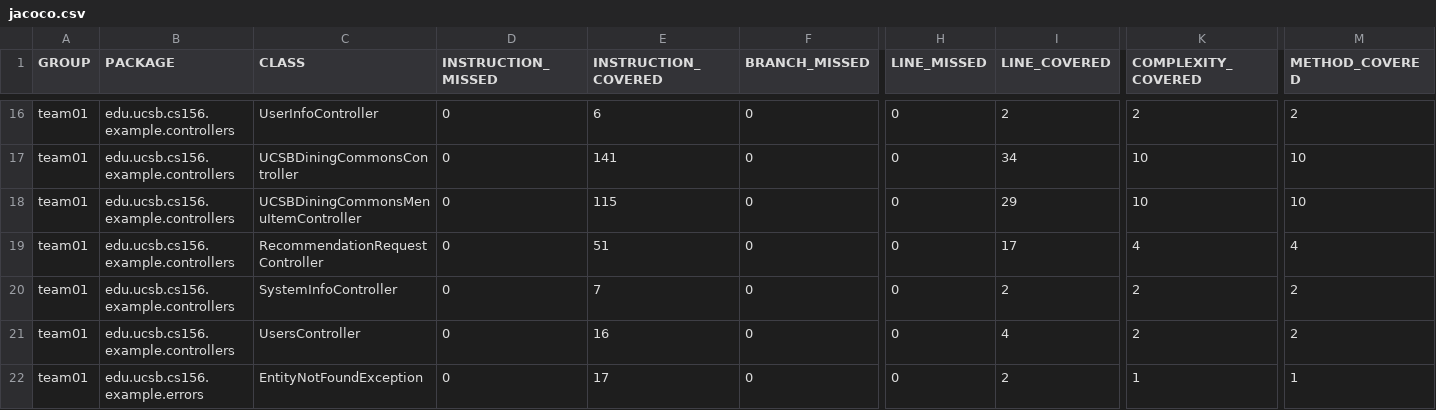
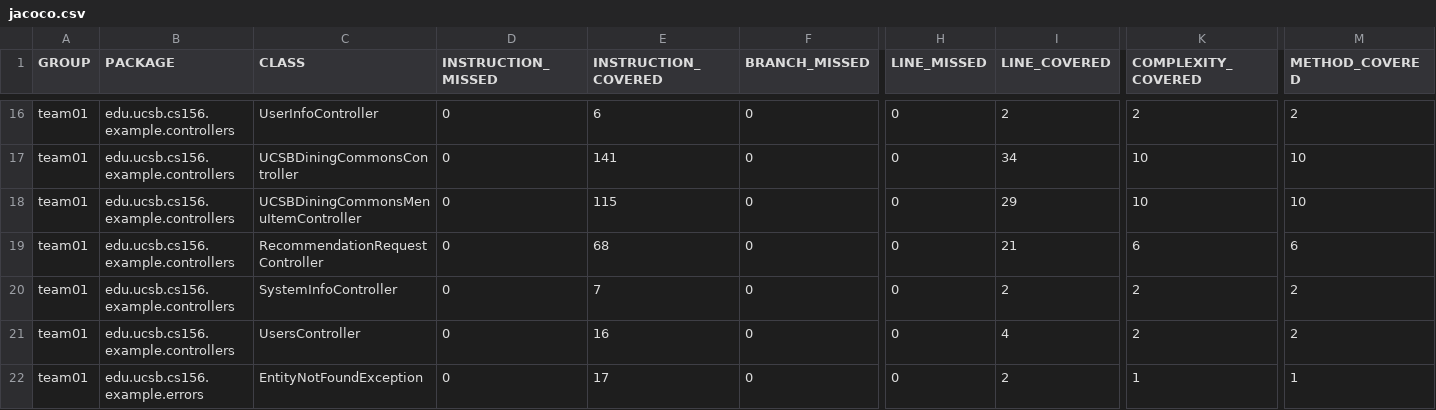
Before and after one commit to ucsb-cs156-f25/team01-f25-02, a CSV file: jacoco/jacoco.csv, drawn as a sheet; only a part is shown, gaps mark what is left out; the diff names each change by its address in the sheet, - before the commit and + after, or states it on an @@ line.

```diff
--- a/jacoco/jacoco.csv
+++ b/jacoco/jacoco.csv
-E19 (INSTRUCTION_COVERED): 51
+E19 (INSTRUCTION_COVERED): 68
-I19 (LINE_COVERED): 17
+I19 (LINE_COVERED): 21
-K19 (COMPLEXITY_COVERED): 4
+K19 (COMPLEXITY_COVERED): 6
-M19 (METHOD_COVERED): 4
+M19 (METHOD_COVERED): 6
```
Also changed, not shown: 7 other files.
